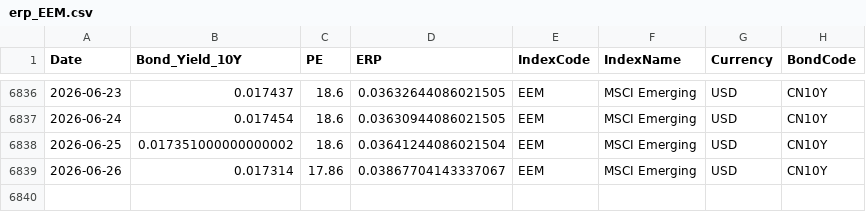
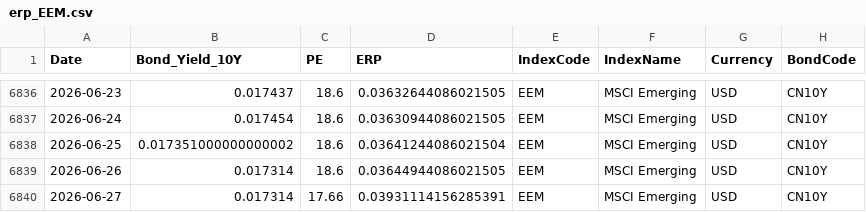
Before and after one commit to ChiaraVan1/equity-risk-premium-monitor, a CSV file: data/erp_EEM.csv, drawn as a sheet; only a part is shown, gaps mark what is left out.

```diff
--- a/data/erp_EEM.csv
+++ b/data/erp_EEM.csv
@@ -6838,2 +6838,3 @@
 2026-06-25,0.017351000000000002,18.6,0.03641244086021504,EEM,MSCI Emerging,USD,CN10Y
-2026-06-26,0.017314,17.86,0.03867704143337067,EEM,MSCI Emerging,USD,CN10Y
+2026-06-26,0.017314,18.6,0.03644944086021505,EEM,MSCI Emerging,USD,CN10Y
+2026-06-27,0.017314,17.66,0.03931114156285391,EEM,MSCI Emerging,USD,CN10Y
```
Also changed, not shown: data/erp_EWG.csv, data/erp_EWJ.csv, 9 other files.
